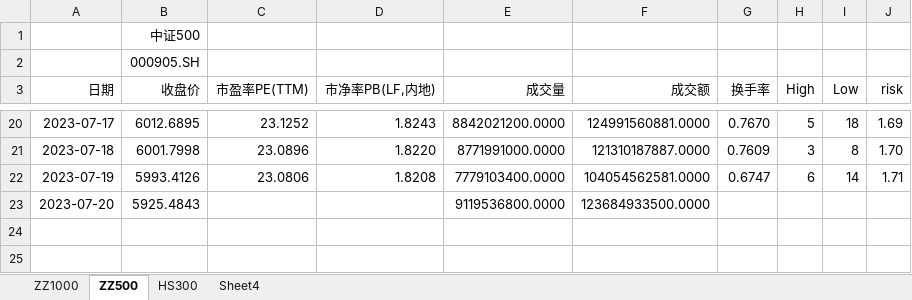
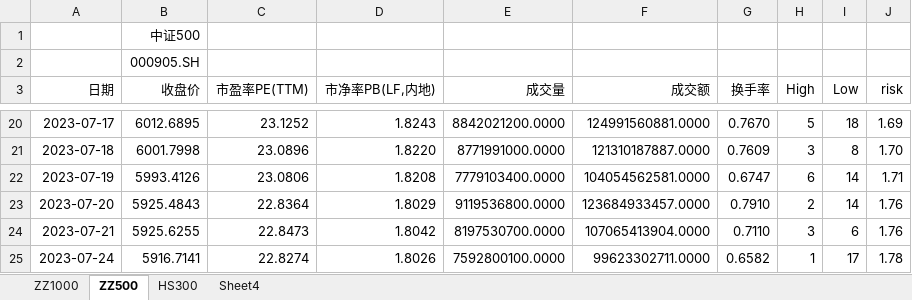
Before and after one commit to Tangrichy/Stock_Index, an Excel workbook: Data/updated_index_auto.xlsx, sheet ZZ500, drawn as a sheet; only a part is shown, gaps mark what is left out; values as stored, in another font and other column widths than the file's, no borders; the diff names each change by its address in the sheet, - before the commit and + after, or states it on an @@ line.

```diff
--- a/Data/updated_index_auto.xlsx (sheet ZZ500)
+++ b/Data/updated_index_auto.xlsx (sheet ZZ500)
-C23 (市盈率PE(TTM)): (empty)
+C23 (市盈率PE(TTM)): 22.8364
-D23 (市净率PB(LF,内地)): (empty)
+D23 (市净率PB(LF,内地)): 1.8029
-F23 (成交额): 123684933500.0000
+F23 (成交额): 123684933457.0000
-G23 (换手率): (empty)
+G23 (换手率): 0.7910
-H23 (High): (empty)
+H23 (High): 2
-I23 (Low): (empty)
+I23 (Low): 14
-J23 (risk): (empty)
+J23 (risk): 1.76
+row 24: 2023-07-21 | 5925.6255 | 22.8473 | 1.8042 | 8197530700.0000 | 107065413904.0000 | 0.7110 | 3 | 6 | 1.76
+row 25: 2023-07-24 | 5916.7141 | 22.8274 | 1.8026 | 7592800100.0000 | 99623302711.0000 | 0.6582 | 1 | 17 | 1.78
```
Also changed, not shown: sheet ZZ1000, sheet HS300, sheet Sheet4, Data/HS300.xlsx, Data/ZZ1000.xlsx, 18 other files.
